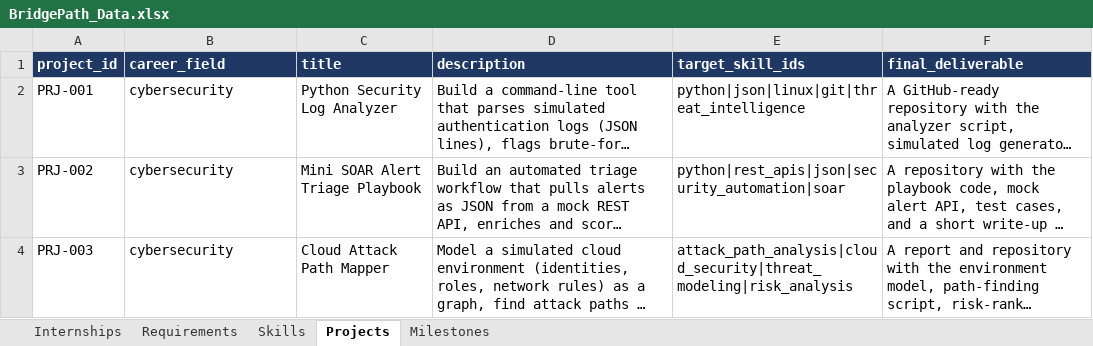
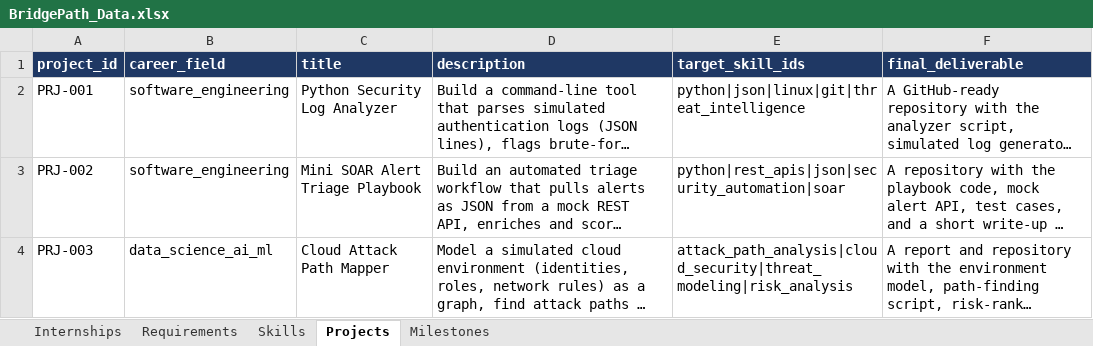
Before and after one commit to jonesaidan777/bridgepath, an Excel workbook: BridgePath_Data.xlsx, sheet Projects, drawn as a sheet; long unchanged cells end in …; values as stored, in another font and other column widths than the file's, no borders; the diff names each change by its address in the sheet, - before the commit and + after, or states it on an @@ line.

Commit message:
Complete personalized internship matching and project recommendations

```diff
--- a/BridgePath_Data.xlsx (sheet Projects)
+++ b/BridgePath_Data.xlsx (sheet Projects)
-B2:B3 (career_field): cybersecurity
+B2:B3 (career_field): software_engineering
-B4 (career_field): cybersecurity
+B4 (career_field): data_science_ai_ml
```
Also changed, not shown: sheet Requirements, sheet Internships, sheet Skills, 43 other files.
